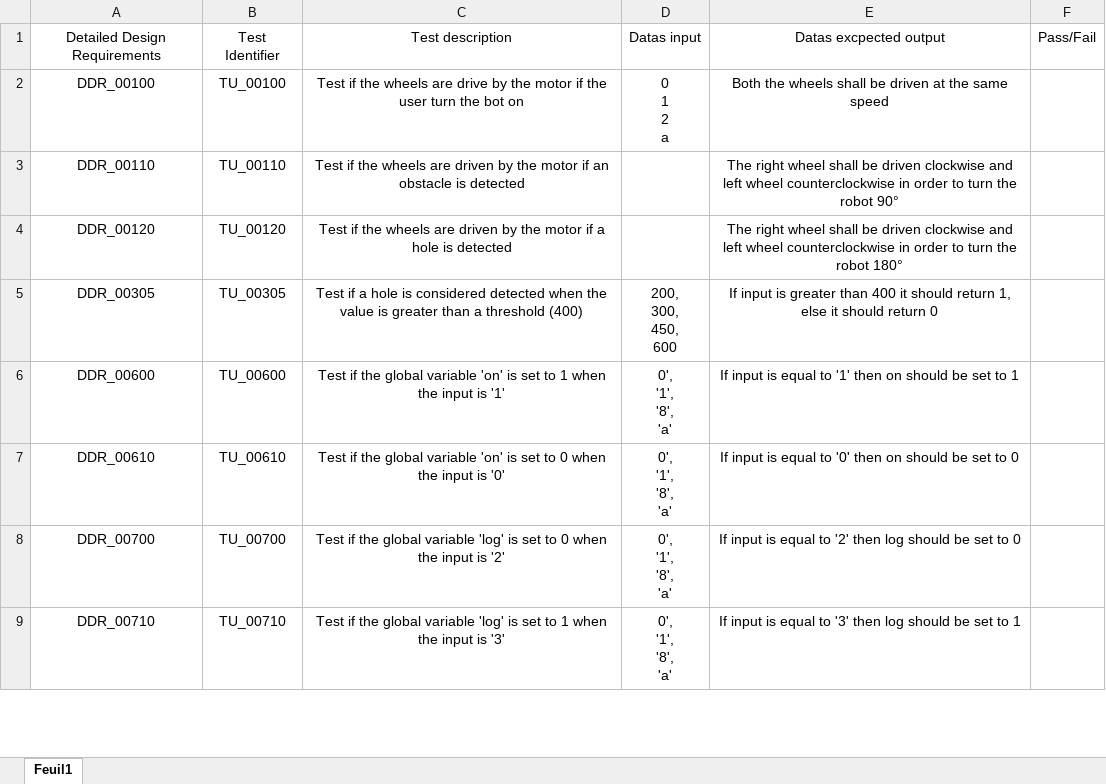
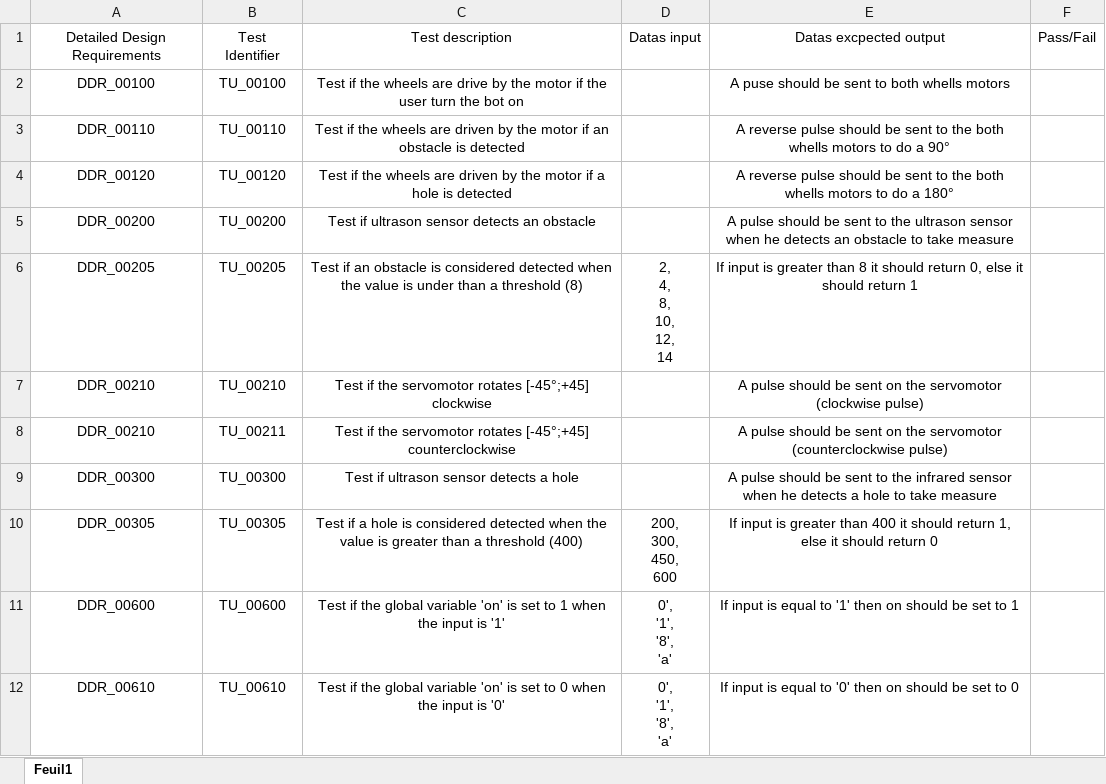
Before and after one commit to herpoad/SamBot, an Excel workbook: Sambot_Unit_Test.xlsx, sheet Feuil1, drawn as a sheet; only a part is shown; the shorter side is filled out with more unchanged rows; values as stored, in another font and other column widths than the file's, no borders; conditional formats and table styles not drawn; ↵ is a line break in a cell; the diff names each change by its address in the sheet, - before the commit and + after, or states it on an @@ line.

Commit message:
Modifications : Sambot_Int_Test.xlsx Sambot_Sys_Test.xlsx Sambot_Unit_Test.xlsx Software Architectural Design Requirements.docx System requirements.docx

```diff
--- a/Sambot_Unit_Test.xlsx (sheet Feuil1)
+++ b/Sambot_Unit_Test.xlsx (sheet Feuil1)
-D2: 0 ↵ 1 ↵ 2 ↵ a
+D2: (empty)
-E2: Both the wheels shall be driven at the same speed
+E2: A puse should be sent to both whells motors
-E3: The right wheel shall be driven clockwise and left wheel counterclockwise in order to turn the robot 90°
+E3: A reverse pulse should be sent to the both whells motors to do a 90°
-E4: The right wheel shall be driven clockwise and left wheel counterclockwise in order to turn the robot 180°
+E4: A reverse pulse should be sent to the both whells motors to do a 180°
+row 5: DDR_00200 | TU_00200 | Test if ultrason sensor detects an obstacle |  | A pulse should be sent to the ultrason sensor when he detects an obstacle to take measure
+row 6: DDR_00205 | TU_00205 | Test if an obstacle is considered detected when the value is under than a threshold (8) | 2, ↵ 4, ↵ 8, ↵ 10, ↵ 12, ↵ 14 | If input is greater than 8 it should return 0, else it should return 1
+row 7: DDR_00210 | TU_00210 | Test if the servomotor rotates [-45°;+45] clockwise |  | A pulse should be sent on the servomotor (clockwise pulse)
+row 8: DDR_00210 | TU_00211 | Test if the servomotor rotates [-45°;+45] counterclockwise |  | A pulse should be sent on the servomotor (counterclockwise pulse)
+row 9: DDR_00300 | TU_00300 | Test if ultrason sensor detects a hole |  | A pulse should be sent to the infrared sensor when he detects a hole to take measure
```
Also changed, not shown: Sambot_Int_Test.xlsx, Sambot_Sys_Test.xlsx, 2 other files.
